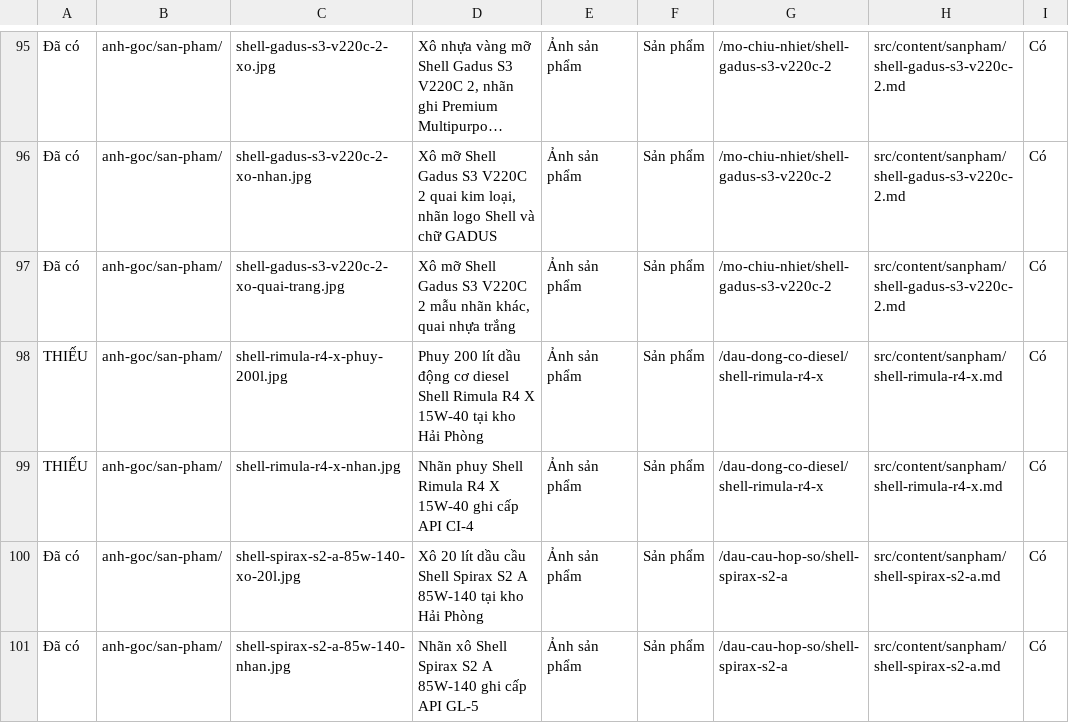
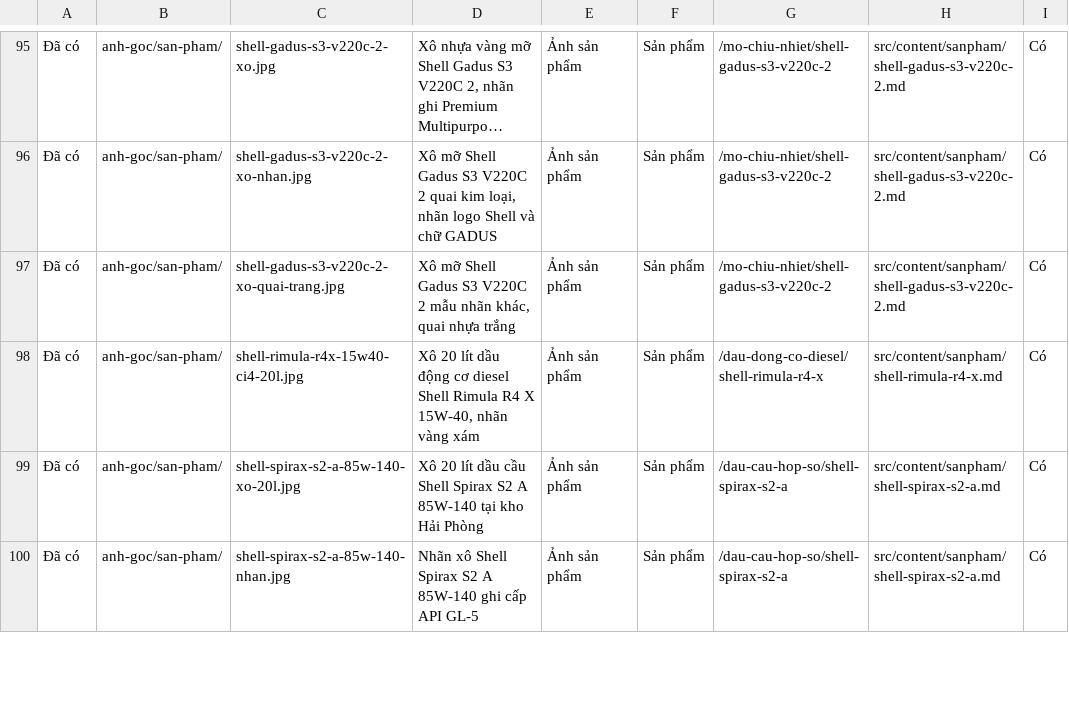
Before and after one commit to teamseohpvn/antygravity, a CSV file: docs/danh-sach-anh.csv, drawn as a sheet; only a part is shown, gaps mark what is left out; long unchanged cells end in ….

```diff
--- a/docs/danh-sach-anh.csv
+++ b/docs/danh-sach-anh.csv
@@ -97,4 +97,3 @@
 "Đã có","anh-goc/san-pham/","shell-gadus-s3-v220c-2-xo-quai-trang.jpg","Xô mỡ Shell Gadus S3 V220C 2 mẫu nhãn khác, quai nhựa trắng","Ảnh sản phẩm","Sản phẩm","/mo-chiu-nhiet/shell-gadus-s3-v220c-2","src/content/sanpham/shell-gadus-s3-v220c-2.md","Có"
-"THIẾU","anh-goc/san-pham/","shell-rimula-r4-x-phuy-200l.jpg","Phuy 200 lít dầu động cơ diesel Shell Rimula R4 X 15W-40 tại kho Hải Phòng","Ảnh sản phẩm","Sản phẩm","/dau-dong-co-diesel/shell-rimula-r4-x","src/content/sanpham/shell-rimula-r4-x.md","Có"
-"THIẾU","anh-goc/san-pham/","shell-rimula-r4-x-nhan.jpg","Nhãn phuy Shell Rimula R4 X 15W-40 ghi cấp API CI-4","Ảnh sản phẩm","Sản phẩm","/dau-dong-co-diesel/shell-rimula-r4-x","src/content/sanpham/shell-rimula-r4-x.md","Có"
+"Đã có","anh-goc/san-pham/","shell-rimula-r4x-15w40-ci4-20l.jpg","Xô 20 lít dầu động cơ diesel Shell Rimula R4 X 15W-40, nhãn vàng xám","Ảnh sản phẩm","Sản phẩm","/dau-dong-co-diesel/shell-rimula-r4-x","src/content/sanpham/shell-rimula-r4-x.md","Có"
 "Đã có","anh-goc/san-pham/","shell-spirax-s2-a-85w-140-xo-20l.jpg","Xô 20 lít dầu cầu Shell Spirax S2 A 85W-140 tại kho Hải Phòng","Ảnh sản phẩm","Sản phẩm","/dau-cau-hop-so/shell-spirax-s2-a","src/content/sanpham/shell-spirax-s2-a.md","Có"
```
Also changed, not shown: 4 other files.
